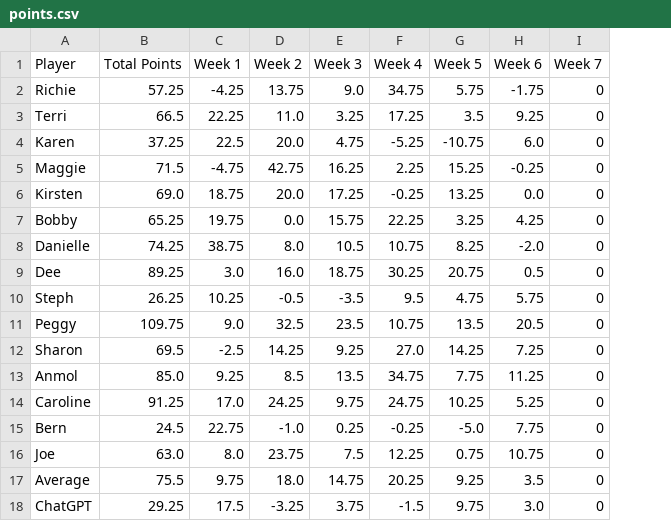
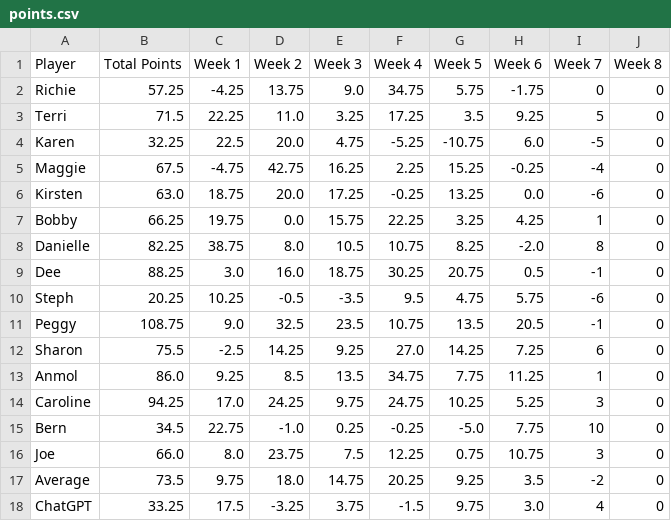
Before and after one commit to rclavey/big_brother, a CSV file: data/points.csv, drawn as a sheet; addresses are those after the commit; the diff names each change by its address in the sheet, - before the commit and + after, or states it on an @@ line.

```diff
--- a/data/points.csv
+++ b/data/points.csv
+column I (Week 7), rows 2-18: 0 | 5 | -5 | -4 | -6 | 1 | 8 | -1 | -6 | -1 | 6 | 1 | 3 | 10 | 3 | -2 | 4
-J1: Week 7
+J1: Week 8
-B3 (Total Points): 66.5
+B3 (Total Points): 71.5
-B4 (Total Points): 37.25
+B4 (Total Points): 32.25
-B5 (Total Points): 71.5
+B5 (Total Points): 67.5
-B6 (Total Points): 69.0
+B6 (Total Points): 63.0
-B7 (Total Points): 65.25
+B7 (Total Points): 66.25
-B8 (Total Points): 74.25
+B8 (Total Points): 82.25
-B9 (Total Points): 89.25
+B9 (Total Points): 88.25
-B10 (Total Points): 26.25
+B10 (Total Points): 20.25
-B11 (Total Points): 109.75
+B11 (Total Points): 108.75
-B12 (Total Points): 69.5
+B12 (Total Points): 75.5
-B13 (Total Points): 85.0
+B13 (Total Points): 86.0
-B14 (Total Points): 91.25
+B14 (Total Points): 94.25
-B15 (Total Points): 24.5
+B15 (Total Points): 34.5
-B16 (Total Points): 63.0
+B16 (Total Points): 66.0
-B17 (Total Points): 75.5
+B17 (Total Points): 73.5
-B18 (Total Points): 29.25
+B18 (Total Points): 33.25
```
Also changed, not shown: data/log.csv, data/winners.csv, 5 other files.
